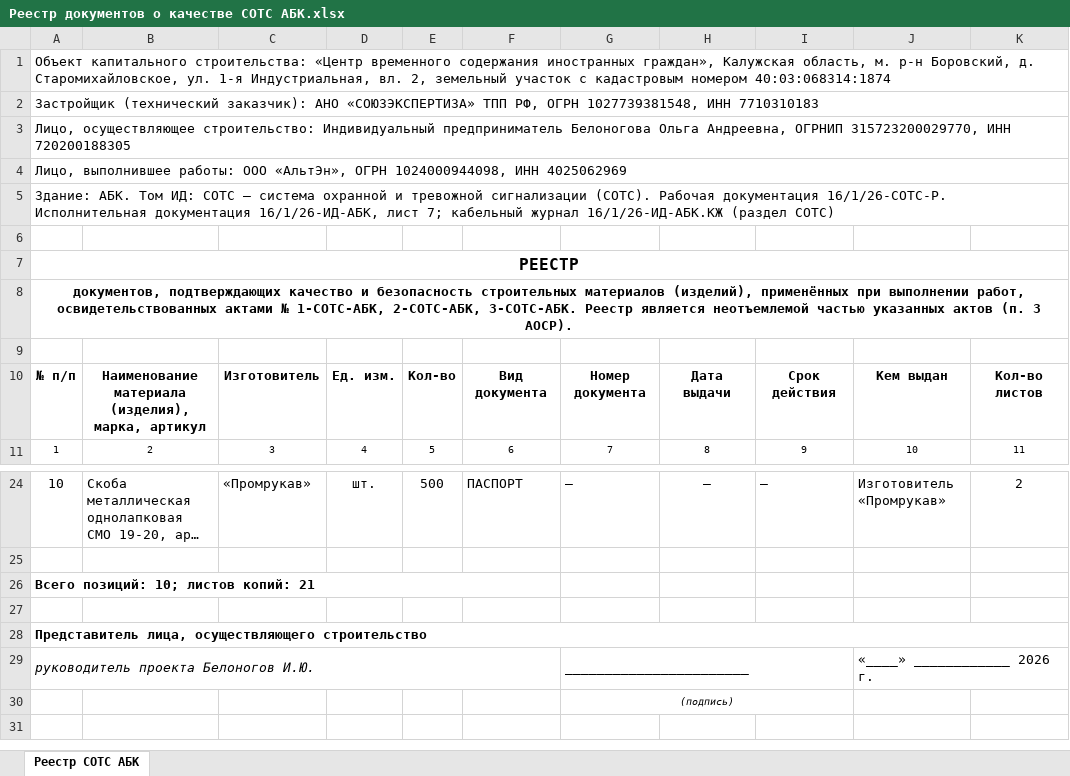
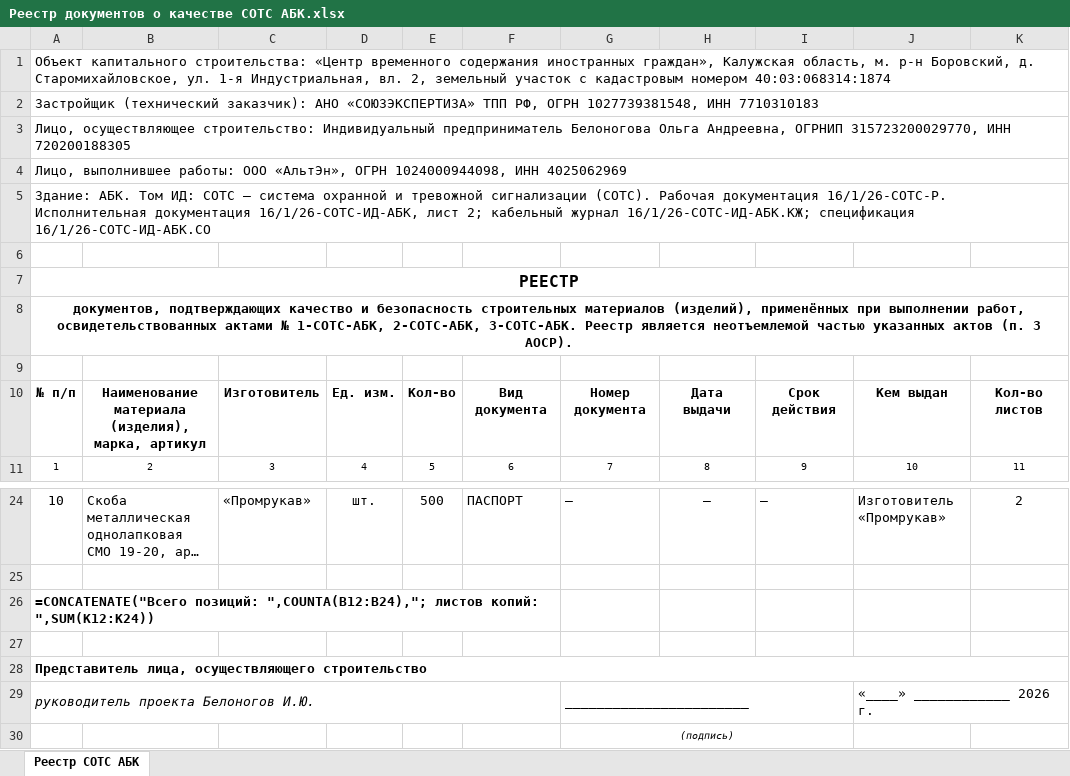
Before and after one commit to emanymedih/11, an Excel workbook: АБК/Том СОТС АБК/Реестр документов о качестве СОТС АБК.xlsx, sheet Реестр СОТС АБК, drawn as a sheet; only a part is shown, gaps mark what is left out; the shorter side is filled out with more unchanged rows; long unchanged cells end in …; values as stored, in another font and other column widths than the file's, no borders; formulas without a stored value are shown as written; the diff names each change by its address in the sheet, - before the commit and + after, or states it on an @@ line.

```diff
--- a/АБК/Том СОТС АБК/Реестр документов о качестве СОТС АБК.xlsx (sheet Реестр СОТС АБК)
+++ b/АБК/Том СОТС АБК/Реестр документов о качестве СОТС АБК.xlsx (sheet Реестр СОТС АБК)
-A5: …Исполнительная документация 16/1/26-ИД-АБК, лист 7; кабельный журнал 16/1/26-ИД-АБК.КЖ (раздел СОТС)
+A5: …Исполнительная документация 16/1/26-СОТС-ИД-АБК, лист 2; кабельный журнал 16/1/26-СОТС-ИД-АБК.КЖ; спецификация 16/1/26-СОТС-ИД-АБК.СО
-A26: Всего позиций: 10; листов копий: 21
+A26: =CONCATENATE("Всего позиций: ",COUNTA(B12:B24),"; листов копий: ",SUM(K12:K24))
```
Also changed, not shown: АБК/Том СКС АБК/Реестр документов о качестве СКС АБК.xlsx, АБК/Том СКУД АБК/Реестр документов о качестве СКУД АБК.xlsx, 42 other files.
